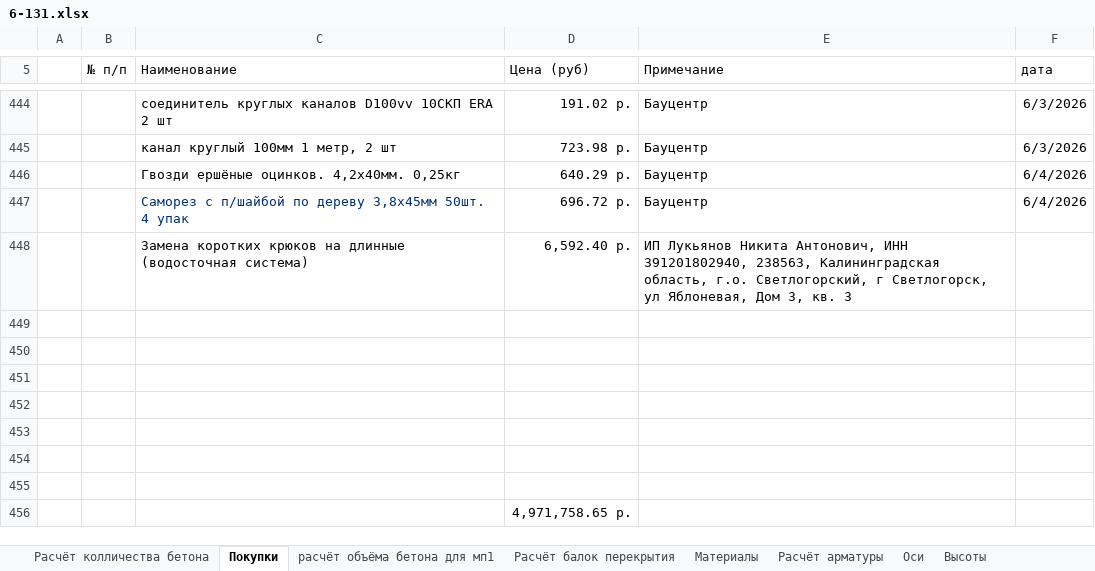
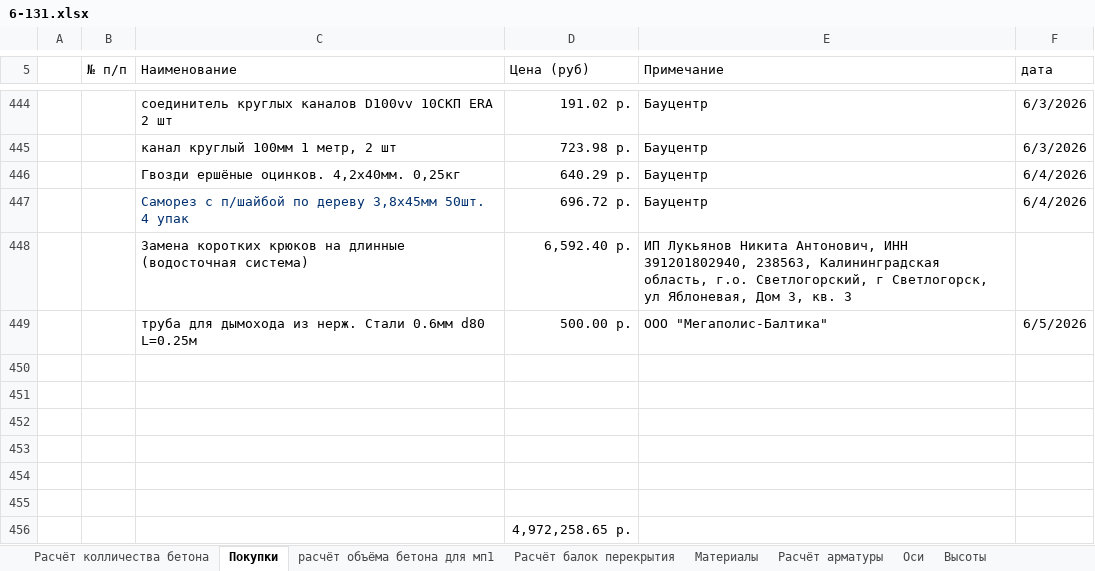
Before and after one commit to zip1982b/my_home, an Excel workbook: 6-131.xlsx, sheet Покупки, drawn as a sheet; only a part is shown, gaps mark what is left out; values as stored, in another font and other column widths than the file's, no borders; table styles not drawn; removed rows and columns are numbered as before the commit, all else as after; the diff names each change by its address in the sheet, - before the commit and + after, or states it on an @@ line.

Commit message:
добавил в покупки трубу из нерж стали 0.25м

```diff
--- a/6-131.xlsx (sheet Покупки)
+++ b/6-131.xlsx (sheet Покупки)
+row 449:  |  | труба для дымохода из нерж. Стали 0.6мм d80 L=0.25м | 500.00 р. | ООО "Мегаполис-Балтика" | 6/5/2026
-row 455: (empty)
-D456 (Цена (руб)): 4,971,758.65 р.
+D456 (Цена (руб)): 4,972,258.65 р.
```
